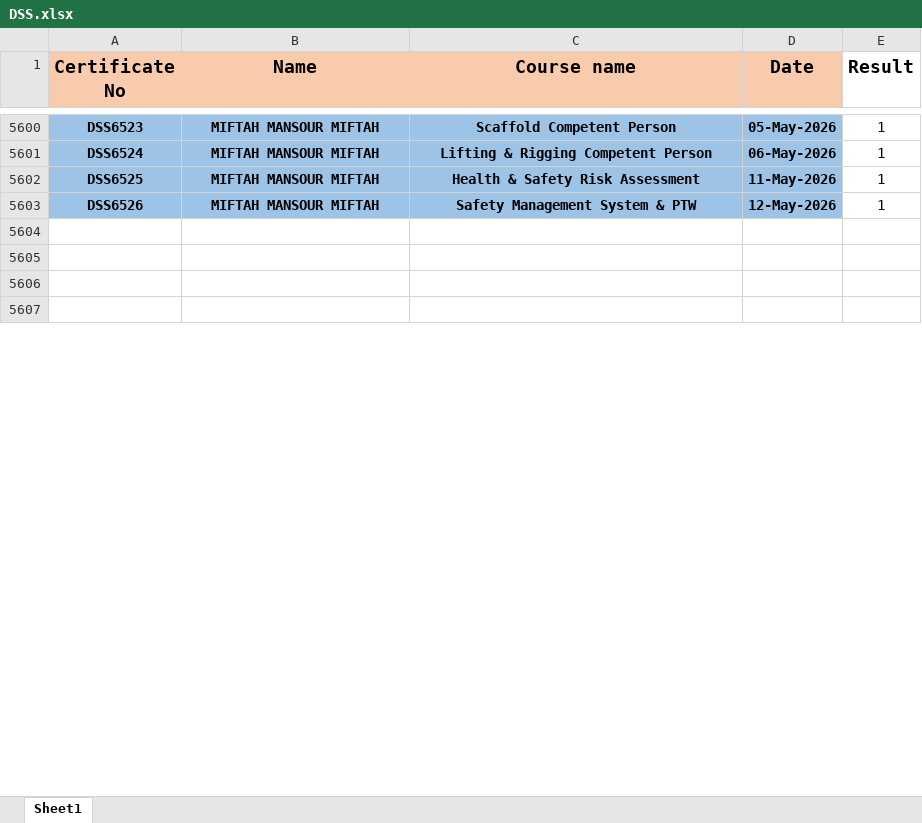
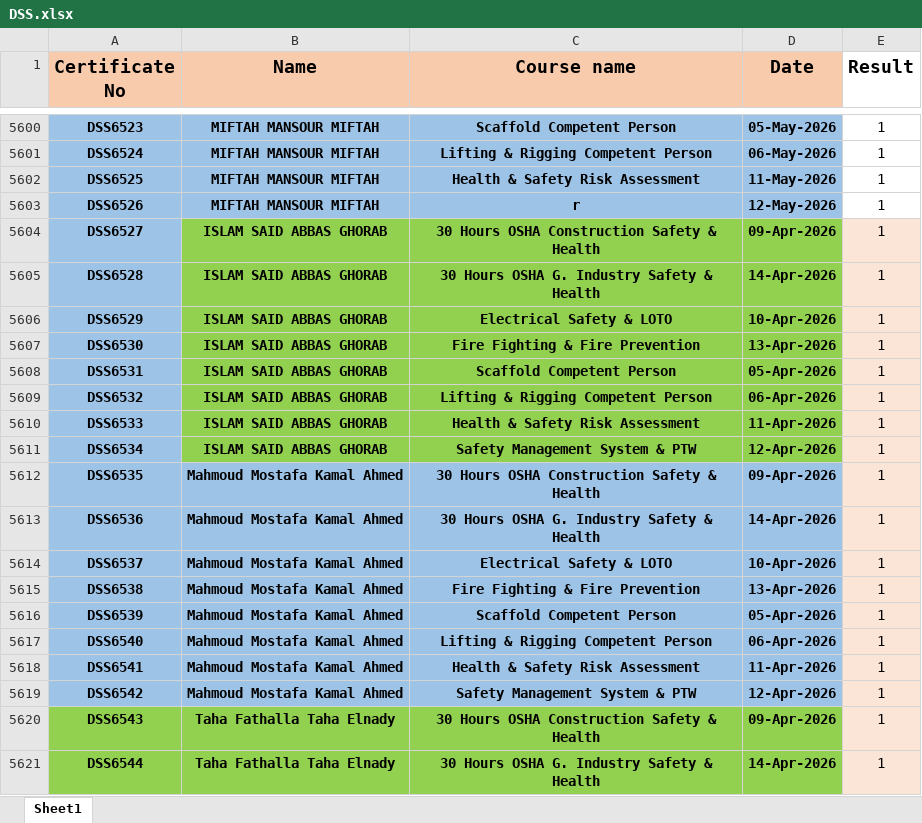
Before and after one commit to ahmedbendarey111/DSS_2025, an Excel workbook: DSS.xlsx, sheet Sheet1, drawn as a sheet; only a part is shown, gaps mark what is left out; the shorter side is filled out with more unchanged rows; values as stored, in another font and other column widths than the file's, no borders; the diff covers the shown part only; the diff names each change by its address in the sheet, - before the commit and + after, or states it on an @@ line.

Commit message:
Add files via upload

```diff
--- a/DSS.xlsx (sheet Sheet1)
+++ b/DSS.xlsx (sheet Sheet1)
-C5603 (Course name): Safety Management System & PTW
+C5603 (Course name): r
+row 5604: DSS6527 | ISLAM SAID ABBAS GHORAB | 30 Hours OSHA Construction Safety & Health | 09-Apr-2026 | 1
+row 5605: DSS6528 | ISLAM SAID ABBAS GHORAB | 30 Hours OSHA G. Industry Safety & Health | 14-Apr-2026 | 1
+row 5606: DSS6529 | ISLAM SAID ABBAS GHORAB | Electrical Safety & LOTO | 10-Apr-2026 | 1
+row 5607: DSS6530 | ISLAM SAID ABBAS GHORAB | Fire Fighting & Fire Prevention | 13-Apr-2026 | 1
+row 5608: DSS6531 | ISLAM SAID ABBAS GHORAB | Scaffold Competent Person | 05-Apr-2026 | 1
+row 5609: DSS6532 | ISLAM SAID ABBAS GHORAB | Lifting & Rigging Competent Person | 06-Apr-2026 | 1
+row 5610: DSS6533 | ISLAM SAID ABBAS GHORAB | Health & Safety Risk Assessment | 11-Apr-2026 | 1
+row 5611: DSS6534 | ISLAM SAID ABBAS GHORAB | Safety Management System & PTW | 12-Apr-2026 | 1
+row 5612: DSS6535 | Mahmoud Mostafa Kamal Ahmed | 30 Hours OSHA Construction Safety & Health | 09-Apr-2026 | 1
+row 5613: DSS6536 | Mahmoud Mostafa Kamal Ahmed | 30 Hours OSHA G. Industry Safety & Health | 14-Apr-2026 | 1
+row 5614: DSS6537 | Mahmoud Mostafa Kamal Ahmed | Electrical Safety & LOTO | 10-Apr-2026 | 1
+row 5615: DSS6538 | Mahmoud Mostafa Kamal Ahmed | Fire Fighting & Fire Prevention | 13-Apr-2026 | 1
+row 5616: DSS6539 | Mahmoud Mostafa Kamal Ahmed | Scaffold Competent Person | 05-Apr-2026 | 1
+row 5617: DSS6540 | Mahmoud Mostafa Kamal Ahmed | Lifting & Rigging Competent Person | 06-Apr-2026 | 1
+row 5618: DSS6541 | Mahmoud Mostafa Kamal Ahmed | Health & Safety Risk Assessment | 11-Apr-2026 | 1
+row 5619: DSS6542 | Mahmoud Mostafa Kamal Ahmed | Safety Management System & PTW | 12-Apr-2026 | 1
+row 5620: DSS6543 | Taha Fathalla Taha Elnady | 30 Hours OSHA Construction Safety & Health | 09-Apr-2026 | 1
+row 5621: DSS6544 | Taha Fathalla Taha Elnady | 30 Hours OSHA G. Industry Safety & Health | 14-Apr-2026 | 1
```
Also changed, not shown: 29 added rows, 2 edited cells and cell formats elsewhere in this sheet.
